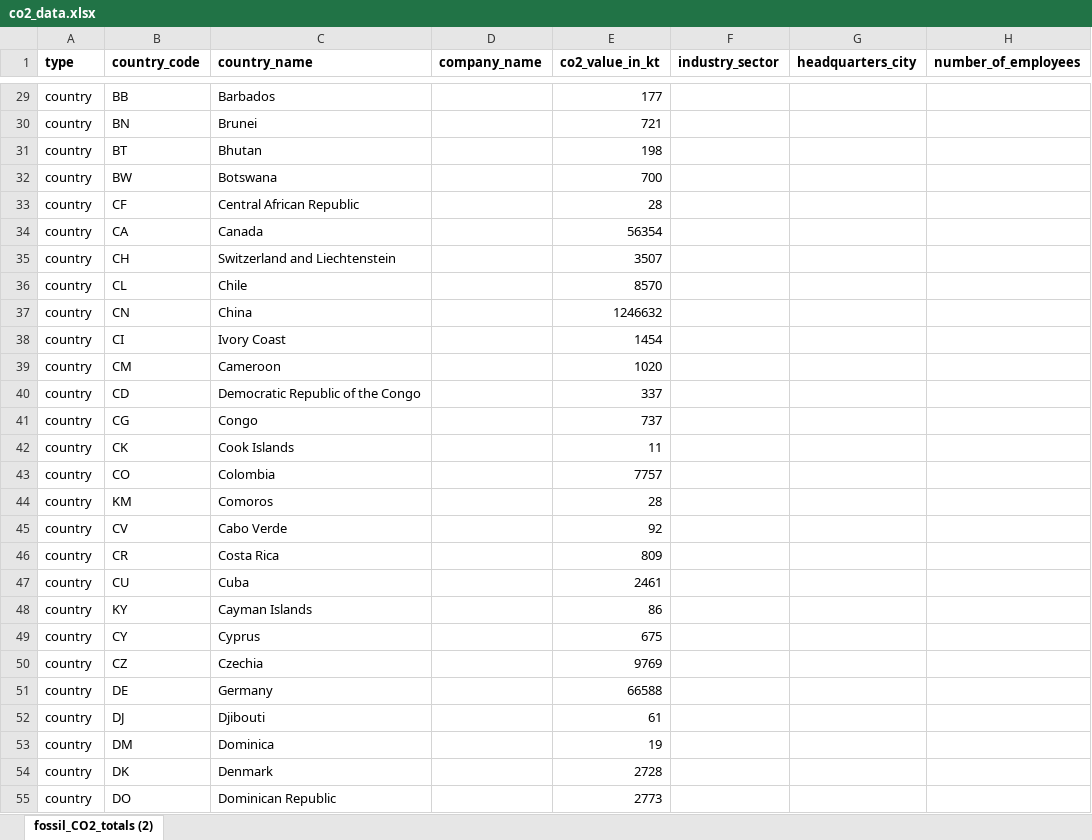
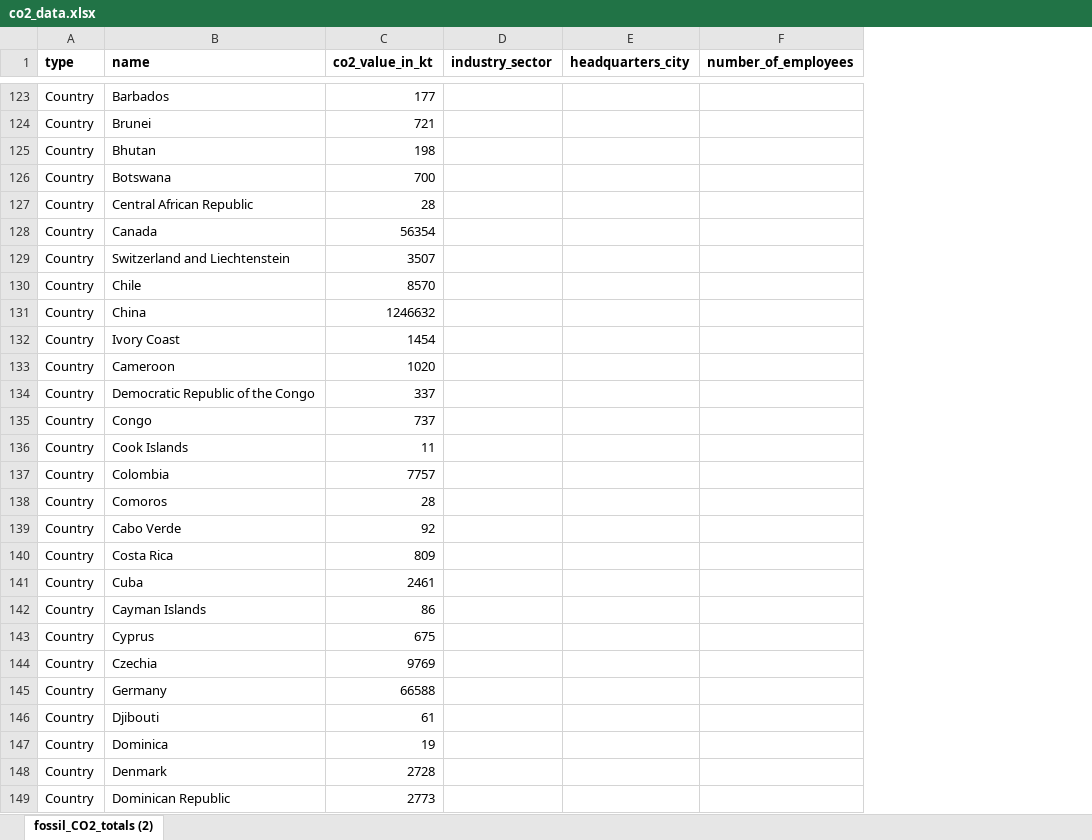
Before and after one commit to FlorianBoehler/IPWA01, an Excel workbook: src/components/tanStackTable/data/co2_data.xlsx, sheet fossil_CO2_totals (2), drawn as a sheet; only a part is shown, gaps mark what is left out; values as stored, in another font and other column widths than the file's, no borders; removed rows and columns are numbered as before the commit, all else as after; the diff covers the shown part only; the diff names each change by its address in the sheet, - before the commit and + after, or states it on an @@ line.

```diff
--- a/src/components/tanStackTable/data/co2_data.xlsx (sheet fossil_CO2_totals (2))
+++ b/src/components/tanStackTable/data/co2_data.xlsx (sheet fossil_CO2_totals (2))
-column B (country_code), rows 29-55: BB | BN | BT | BW | CF | CA | CH | CL | CN | CI | CM | CD | CG | CK | CO | KM | CV | CR | CU | KY | CY | CZ | DE | DJ | DM | DK | DO
-column D (company_name), empty
-B1: country_name
+B1: name
-A123:A149 (type): country
+A123:A149 (type): Country
```
Also changed, not shown: 94 added rows, 94 removed rows and 181 edited cells elsewhere in this sheet, 9 other files.
